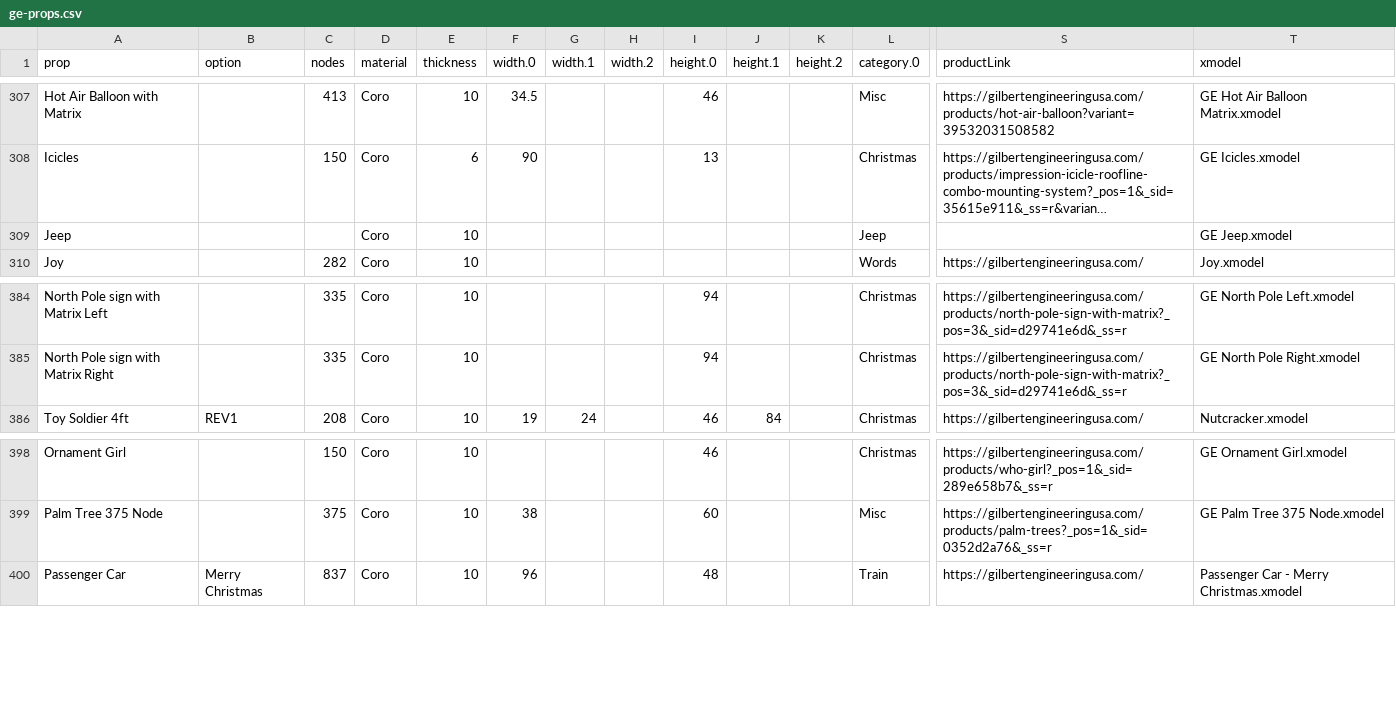
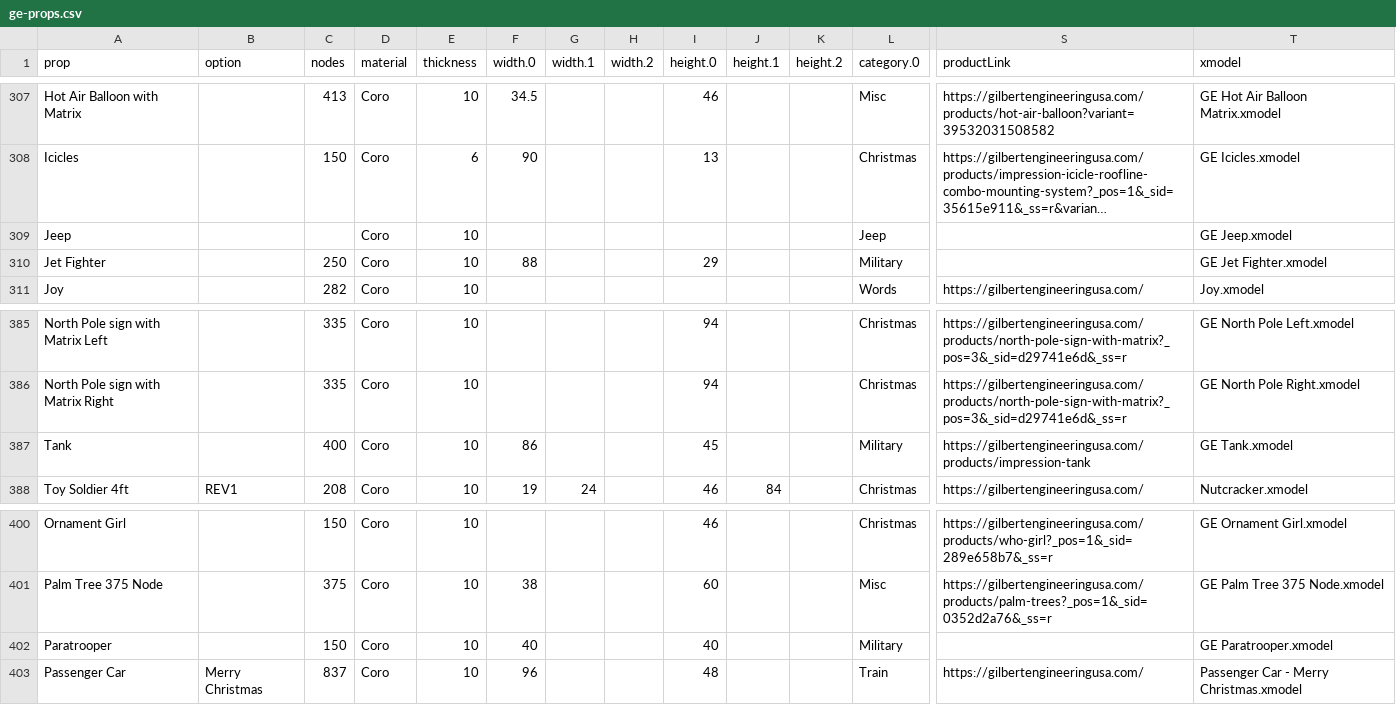
Before and after one commit to GEUSA/xmodels, a CSV file: ge-props.csv, drawn as a sheet; only a part is shown, gaps mark what is left out; long unchanged cells end in …; rows hold the shown columns only; the diff names each change by its address in the sheet, - before the commit and + after, or states it on an @@ line.

Commit message:
Add files via upload

```diff
--- a/ge-props.csv
+++ b/ge-props.csv
+row 310: Jet Fighter |  | 250 | Coro | 10 | 88 |  |  | 29 |  |  | Military |  | GE Jet Fighter.xmodel
+row 387: Tank |  | 400 | Coro | 10 | 86 |  |  | 45 |  |  | Military | https://gilbertengineeringusa.com/products/impression-tank | GE Tank.xmodel
+row 402: Paratrooper |  | 150 | Coro | 10 | 40 |  |  | 40 |  |  | Military |  | GE Paratrooper.xmodel
```
